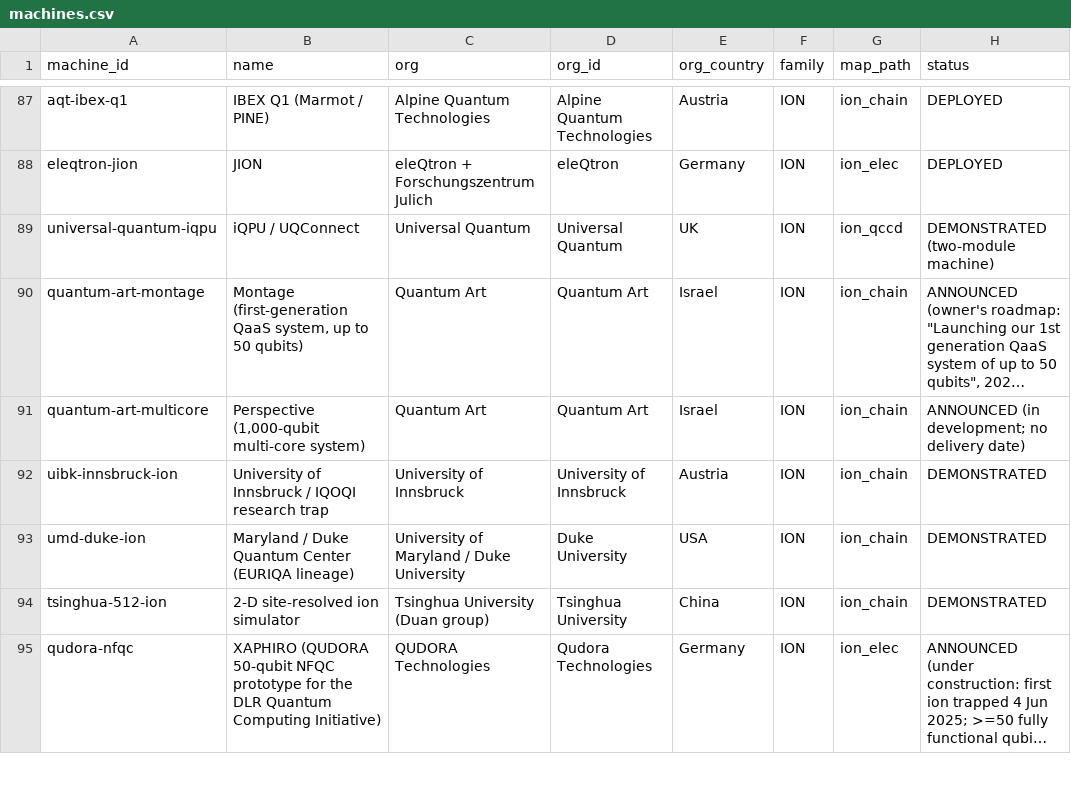
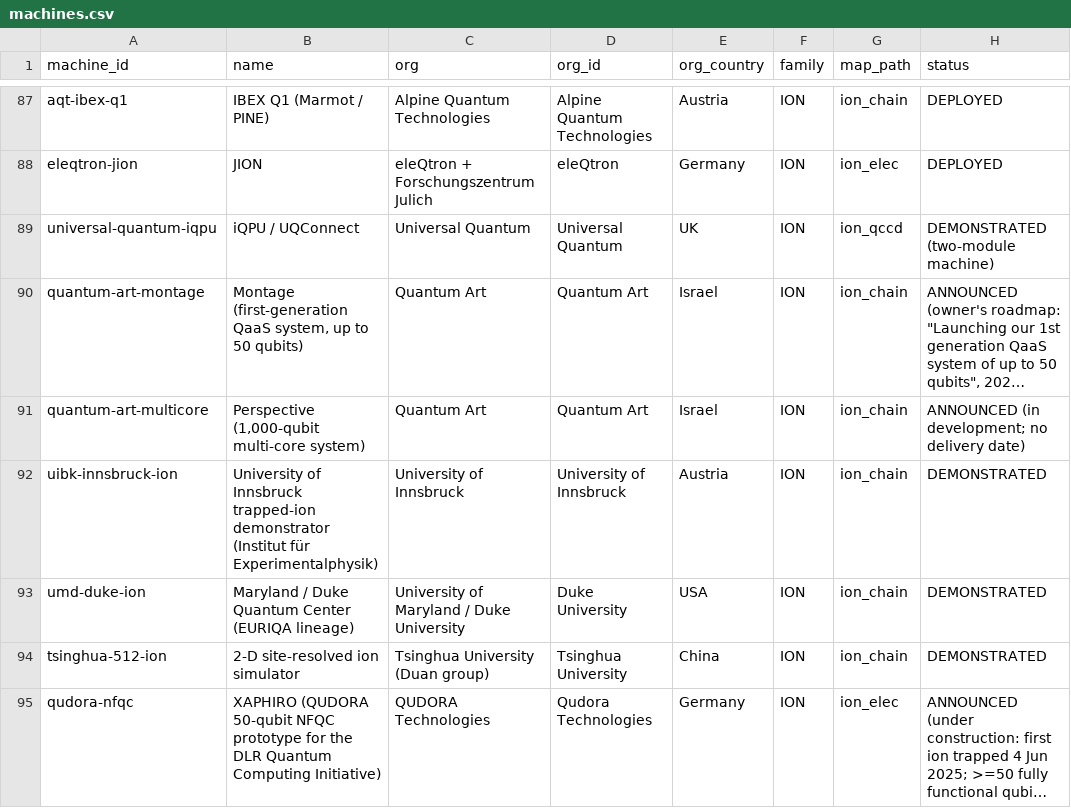
Before and after one commit to qraveh/qt-map, a CSV file: data/register/machines.csv, drawn as a sheet; only a part is shown, gaps mark what is left out; long unchanged cells end in …; the diff covers the shown part only; the diff names each change by its address in the sheet, - before the commit and + after, or states it on an @@ line.

```diff
--- a/data/register/machines.csv
+++ b/data/register/machines.csv
-B92 (name): …of Innsbruck / IQOQI research trap
+B92 (name): …of Innsbruck trapped-ion demonstrator (Institut für Experimentalphysik)
```
Also changed, not shown: 76 edited cells elsewhere in this file, 30 other files.
